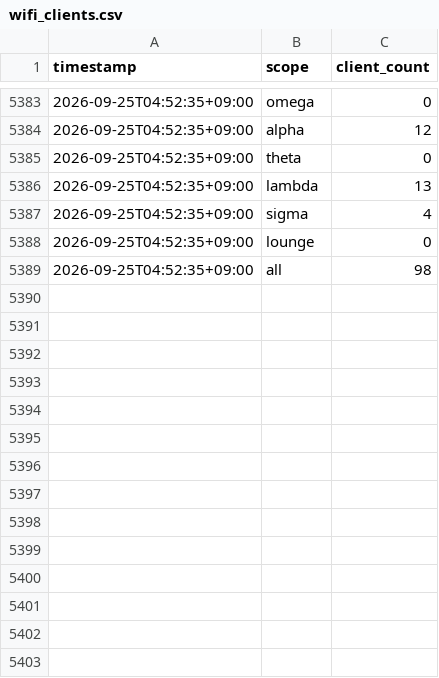
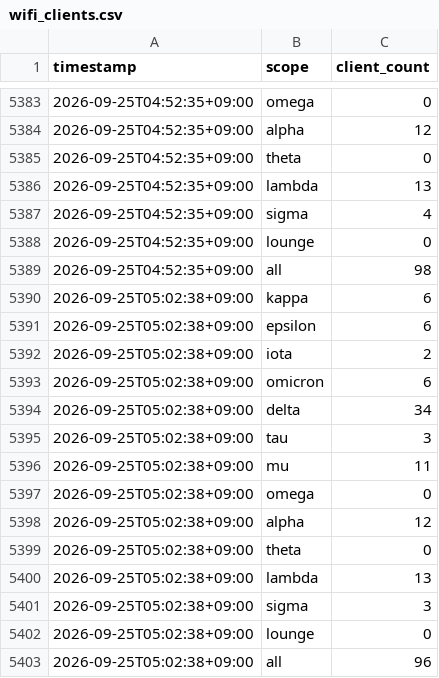
Before and after one commit to Lazyturtle0852/dtc-wifi-log, a CSV file: data/wifi_clients.csv, drawn as a sheet; only a part is shown, gaps mark what is left out; the diff names each change by its address in the sheet, - before the commit and + after, or states it on an @@ line.

```diff
--- a/data/wifi_clients.csv
+++ b/data/wifi_clients.csv
+row 5390: 2026-09-25T05:02:38+09:00 | kappa | 6
+row 5391: 2026-09-25T05:02:38+09:00 | epsilon | 6
+row 5392: 2026-09-25T05:02:38+09:00 | iota | 2
+row 5393: 2026-09-25T05:02:38+09:00 | omicron | 6
+row 5394: 2026-09-25T05:02:38+09:00 | delta | 34
+row 5395: 2026-09-25T05:02:38+09:00 | tau | 3
+row 5396: 2026-09-25T05:02:38+09:00 | mu | 11
+row 5397: 2026-09-25T05:02:38+09:00 | omega | 0
+row 5398: 2026-09-25T05:02:38+09:00 | alpha | 12
+row 5399: 2026-09-25T05:02:38+09:00 | theta | 0
+row 5400: 2026-09-25T05:02:38+09:00 | lambda | 13
+row 5401: 2026-09-25T05:02:38+09:00 | sigma | 3
+row 5402: 2026-09-25T05:02:38+09:00 | lounge | 0
+row 5403: 2026-09-25T05:02:38+09:00 | all | 96
```
Also changed, not shown: data/wifi_clients_wide.csv.
